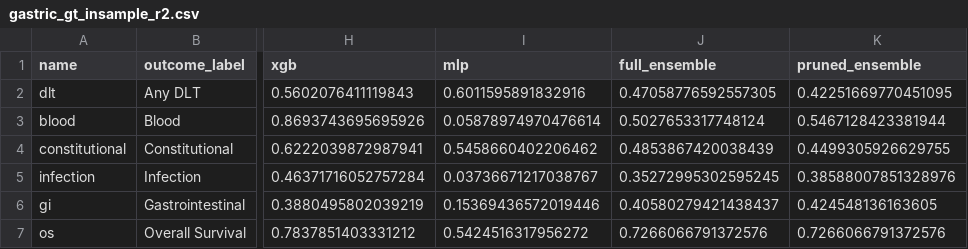
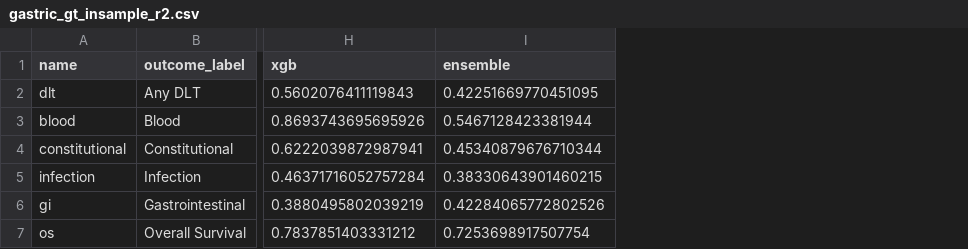
Before and after one commit to josephine-situ/robust-cl, a CSV file: results/cv/gastric_gt_insample_r2.csv, drawn as a sheet; only a part is shown, gaps mark what is left out; removed rows and columns are numbered as before the commit, all else as after; the diff names each change by its address in the sheet, - before the commit and + after, or states it on an @@ line.

Commit message:
ensemble artifacts and update config

```diff
--- a/results/cv/gastric_gt_insample_r2.csv
+++ b/results/cv/gastric_gt_insample_r2.csv
-column I (mlp), rows 2-7: 0.6011595891832916 | 0.05878974970476614 | 0.5458660402206462 | 0.03736671217038767 | 0.15369436572019446 | 0.5424516317956272
-column J (full_ensemble), rows 2-7: 0.47058776592557305 | 0.5027653317748124 | 0.4853867420038439 | 0.35272995302595245 | 0.40580279421438437 | 0.7266066791372576
-column K (pruned_ensemble), rows 2-7: 0.42251669770451095 | 0.5467128423381944 | 0.4499305926629755 | 0.38588007851328976 | 0.424548136163605 | 0.7266066791372576
+column I (ensemble), rows 2-7: 0.42251669770451095 | 0.5467128423381944 | 0.45340879676710344 | 0.38330643901460215 | 0.42284065772802526 | 0.7253698917507754
```
Also changed, not shown: results/cv/gastric_gt_cv_scores.csv, 4 other files.
